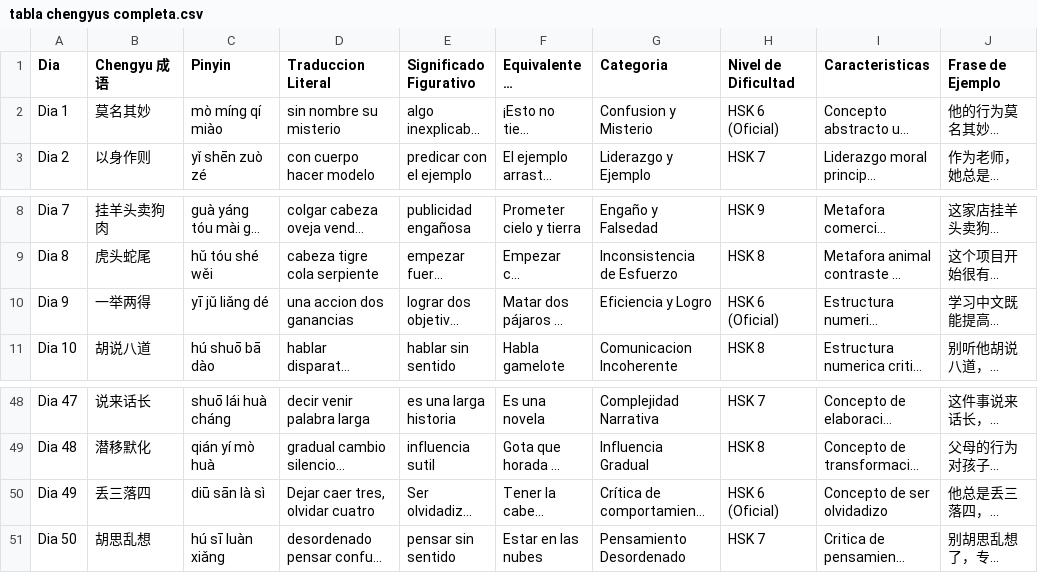
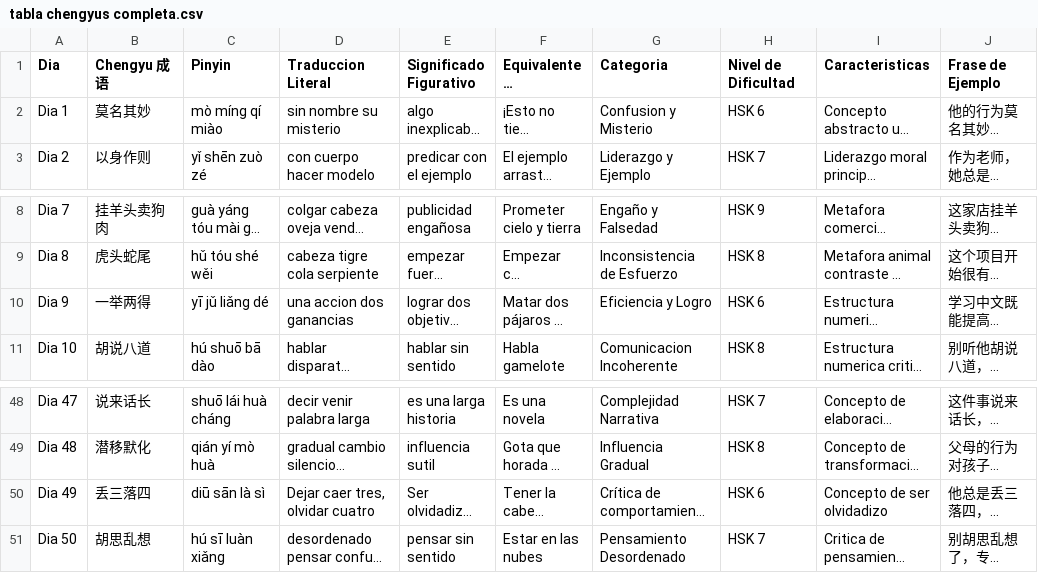
Before and after one commit to 0c1av10/bot-chengyus-railway, a CSV file: tabla chengyus completa.csv, drawn as a sheet; only a part is shown, gaps mark what is left out; long unchanged cells end in …; the diff names each change by its address in the sheet, - before the commit and + after, or states it on an @@ line.

Commit message:
Update tabla chengyus completa.csv

```diff
--- a/tabla chengyus completa.csv
+++ b/tabla chengyus completa.csv
-H2 (Nivel de Dificultad): HSK 6 (Oficial)
+H2 (Nivel de Dificultad): HSK 6
-H10 (Nivel de Dificultad): HSK 6 (Oficial)
+H10 (Nivel de Dificultad): HSK 6
-H50 (Nivel de Dificultad): HSK 6 (Oficial)
+H50 (Nivel de Dificultad): HSK 6
```
